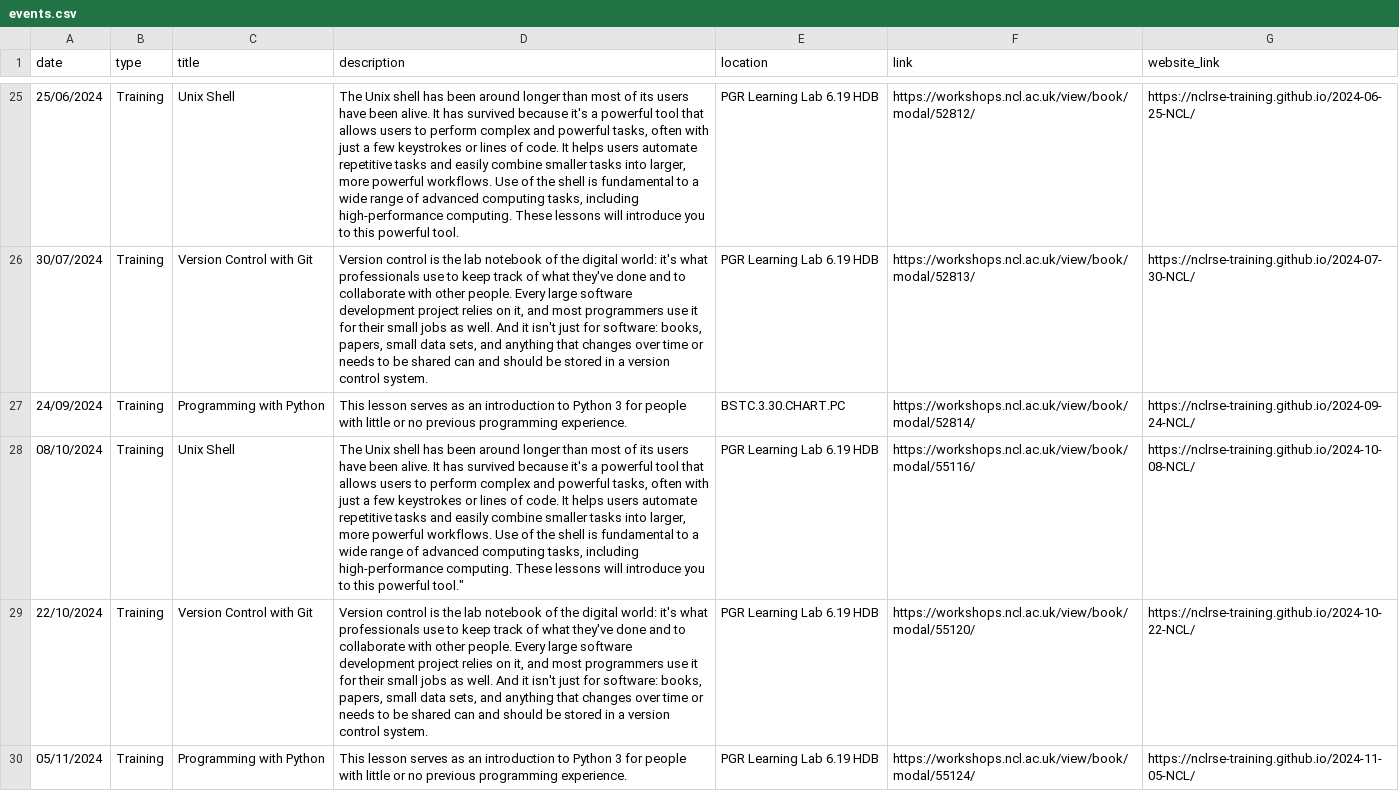
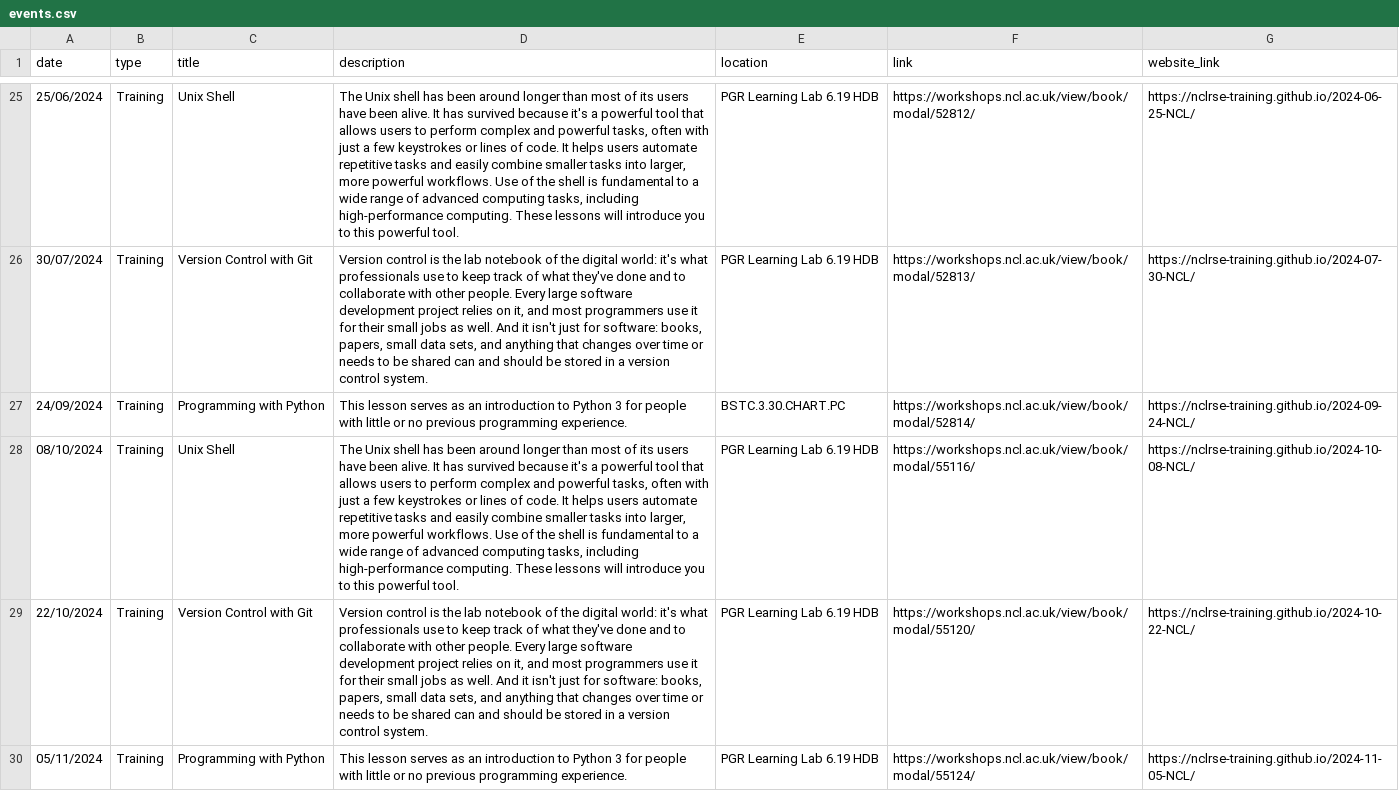
Before and after one commit to NewcastleRSE/rse-team-website, a CSV file: _data/events.csv, drawn as a sheet; only a part is shown, gaps mark what is left out; the diff names each change by its address in the sheet, - before the commit and + after, or states it on an @@ line.

Commit message:
Update events.csv
fixed extra quotes at end of description in line 28: 8/10/24 Unix Shell

```diff
--- a/_data/events.csv
+++ b/_data/events.csv
-D28 (description): …this powerful tool."
+D28 (description): …this powerful tool.
```
